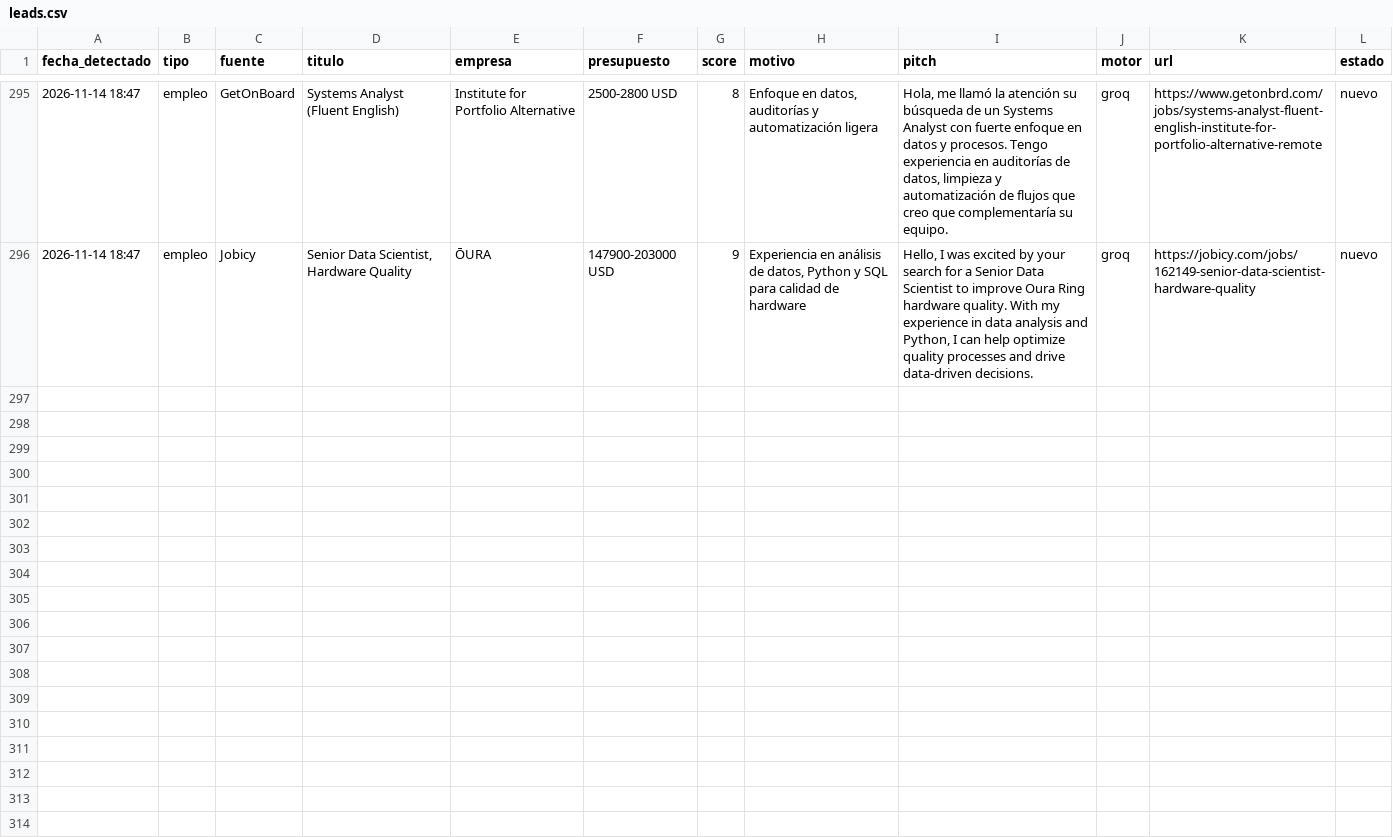
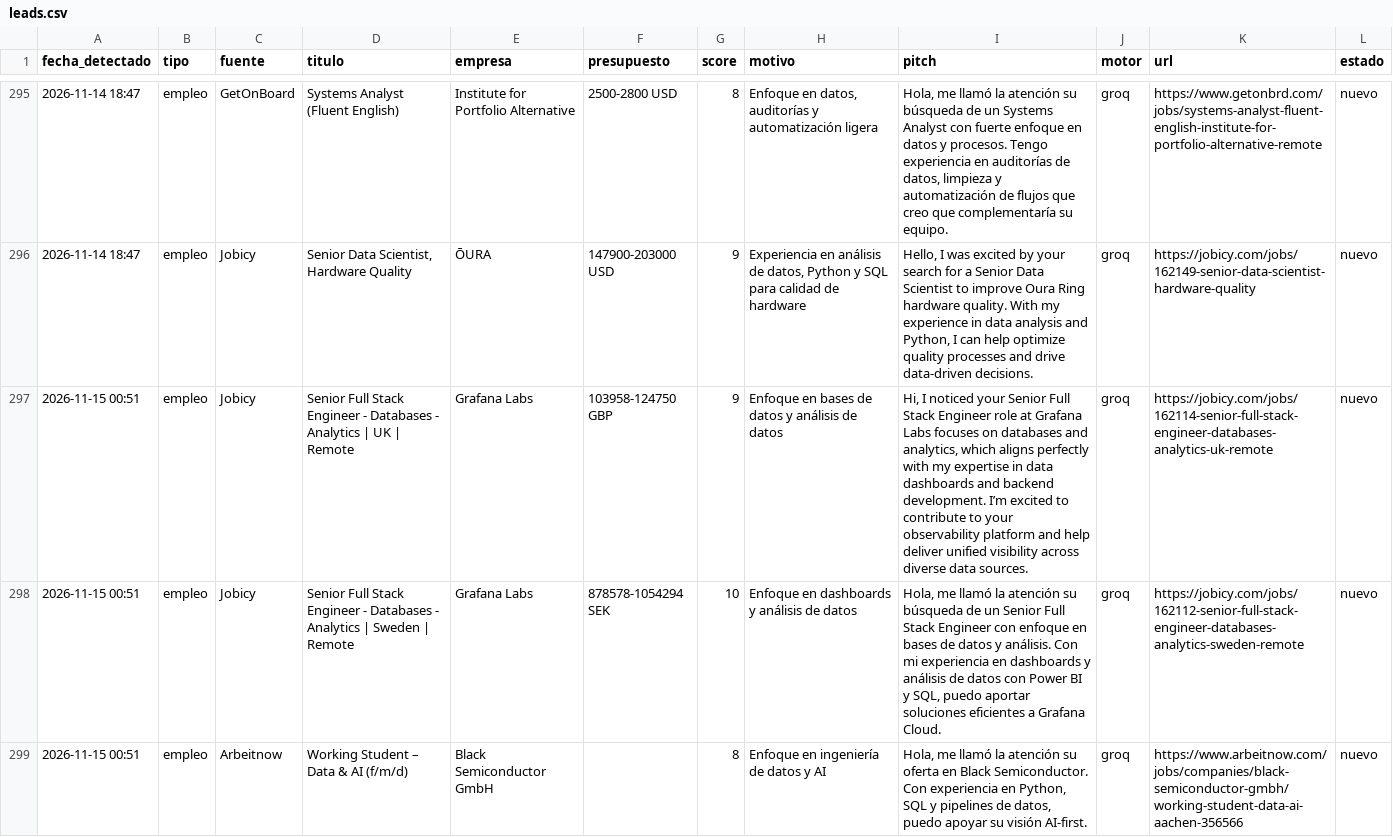
Before and after one commit to xSebasLV/grokandtele, a CSV file: data/leads.csv, drawn as a sheet; only a part is shown, gaps mark what is left out; the diff names each change by its address in the sheet, - before the commit and + after, or states it on an @@ line.

```diff
--- a/data/leads.csv
+++ b/data/leads.csv
+row 297: 2026-11-15 00:51 | empleo | Jobicy | Senior Full Stack Engineer - Databases - Analytics | UK | Remote | Grafana Labs | 103958-124750 GBP | 9 | Enfoque en bases de datos y análisis de datos | Hi, I noticed your Senior Full Stack Engineer role at Grafana Labs focuses on databases and analytics, which aligns perfectly with my expertise in data dashboards and backend development. I’m excited to contribute to your observability platform and help deliver unified visibility across diverse data sources. | groq | https://jobicy.com/jobs/162114-senior-full-stack-engineer-databases-analytics-uk-remote | nuevo
+row 298: 2026-11-15 00:51 | empleo | Jobicy | Senior Full Stack Engineer - Databases - Analytics | Sweden | Remote | Grafana Labs | 878578-1054294 SEK | 10 | Enfoque en dashboards y análisis de datos | Hola, me llamó la atención su búsqueda de un Senior Full Stack Engineer con enfoque en bases de datos y análisis. Con mi experiencia en dashboards y análisis de datos con Power BI y SQL, puedo aportar soluciones eficientes a Grafana Cloud. | groq | https://jobicy.com/jobs/162112-senior-full-stack-engineer-databases-analytics-sweden-remote | nuevo
+row 299: 2026-11-15 00:51 | empleo | Arbeitnow | Working Student – Data & AI (f/m/d) | Black Semiconductor GmbH |  | 8 | Enfoque en ingeniería de datos y AI | Hola, me llamó la atención su oferta en Black Semiconductor. Con experiencia en Python, SQL y pipelines de datos, puedo apoyar su visión AI-first. | groq | https://www.arbeitnow.com/jobs/companies/black-semiconductor-gmbh/working-student-data-ai-aachen-356566 | nuevo
```
Also changed, not shown: 1 other file.
